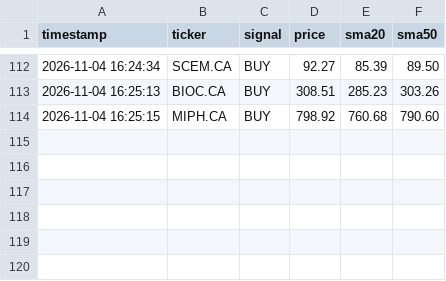
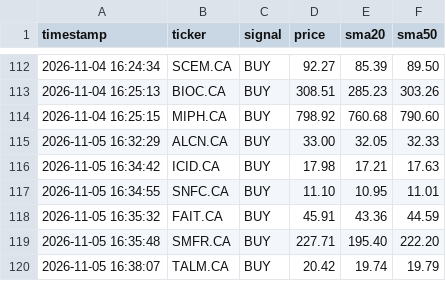
Before and after one commit to teto550/Trading, a CSV file: alert_log.csv, drawn as a sheet; only a part is shown, gaps mark what is left out; the diff names each change by its address in the sheet, - before the commit and + after, or states it on an @@ line.

```diff
--- a/alert_log.csv
+++ b/alert_log.csv
+row 115: 2026-11-05 16:32:29 | ALCN.CA | BUY | 33.00 | 32.05 | 32.33
+row 116: 2026-11-05 16:34:42 | ICID.CA | BUY | 17.98 | 17.21 | 17.63
+row 117: 2026-11-05 16:34:55 | SNFC.CA | BUY | 11.10 | 10.95 | 11.01
+row 118: 2026-11-05 16:35:32 | FAIT.CA | BUY | 45.91 | 43.36 | 44.59
+row 119: 2026-11-05 16:35:48 | SMFR.CA | BUY | 227.71 | 195.40 | 222.20
+row 120: 2026-11-05 16:38:07 | TALM.CA | BUY | 20.42 | 19.74 | 19.79
```
Also changed, not shown: 1 other file.
